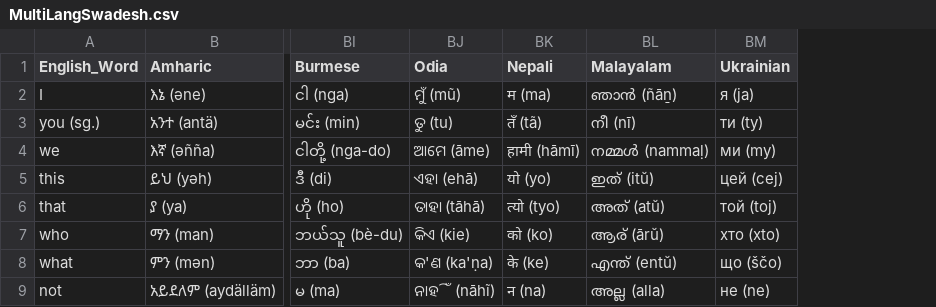
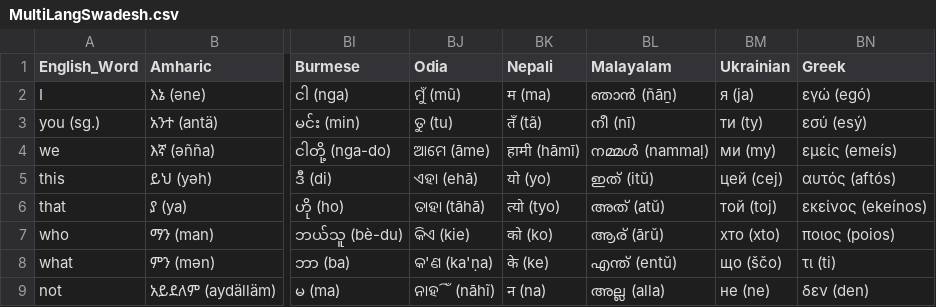
Before and after one commit to Papuang/linguil, a CSV file: public/data/MultiLangSwadesh.csv, drawn as a sheet; only a part is shown, gaps mark what is left out; the diff names each change by its address in the sheet, - before the commit and + after, or states it on an @@ line.

Commit message:
Added Greek (thanks @thefrankwan)
* Added Greek language support

```diff
--- a/public/data/MultiLangSwadesh.csv
+++ b/public/data/MultiLangSwadesh.csv
+column BN (Greek), rows 2-9: εγώ (egó) | εσύ (esý) | εμείς (emeís) | αυτός (aftós) | εκείνος (ekeínos) | ποιος (poios) | τι (ti) | δεν (den)
```
Also changed, not shown: public/data/LangStats.csv, public/data/LanguageCodes.csv, 2 other files.
